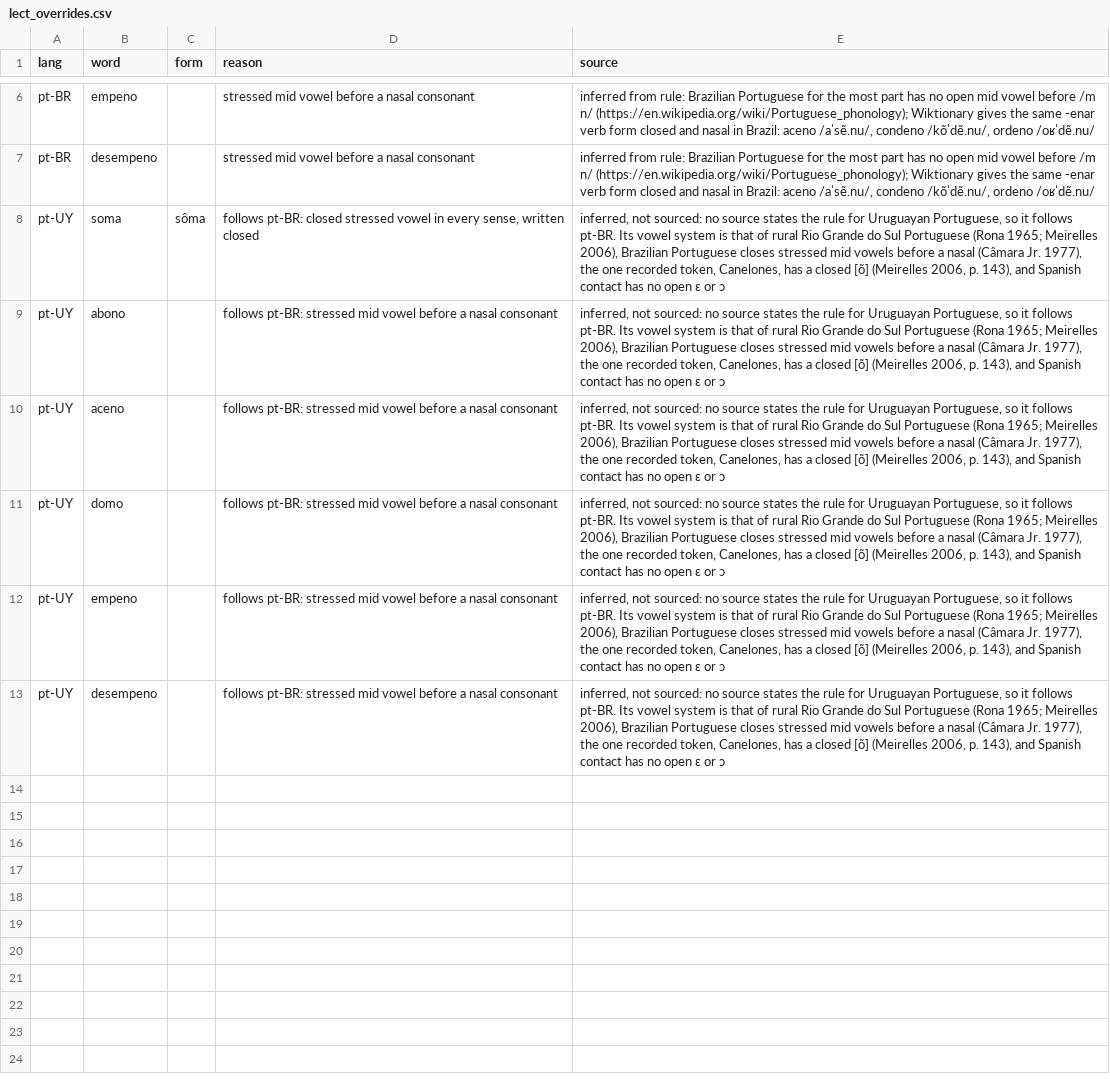
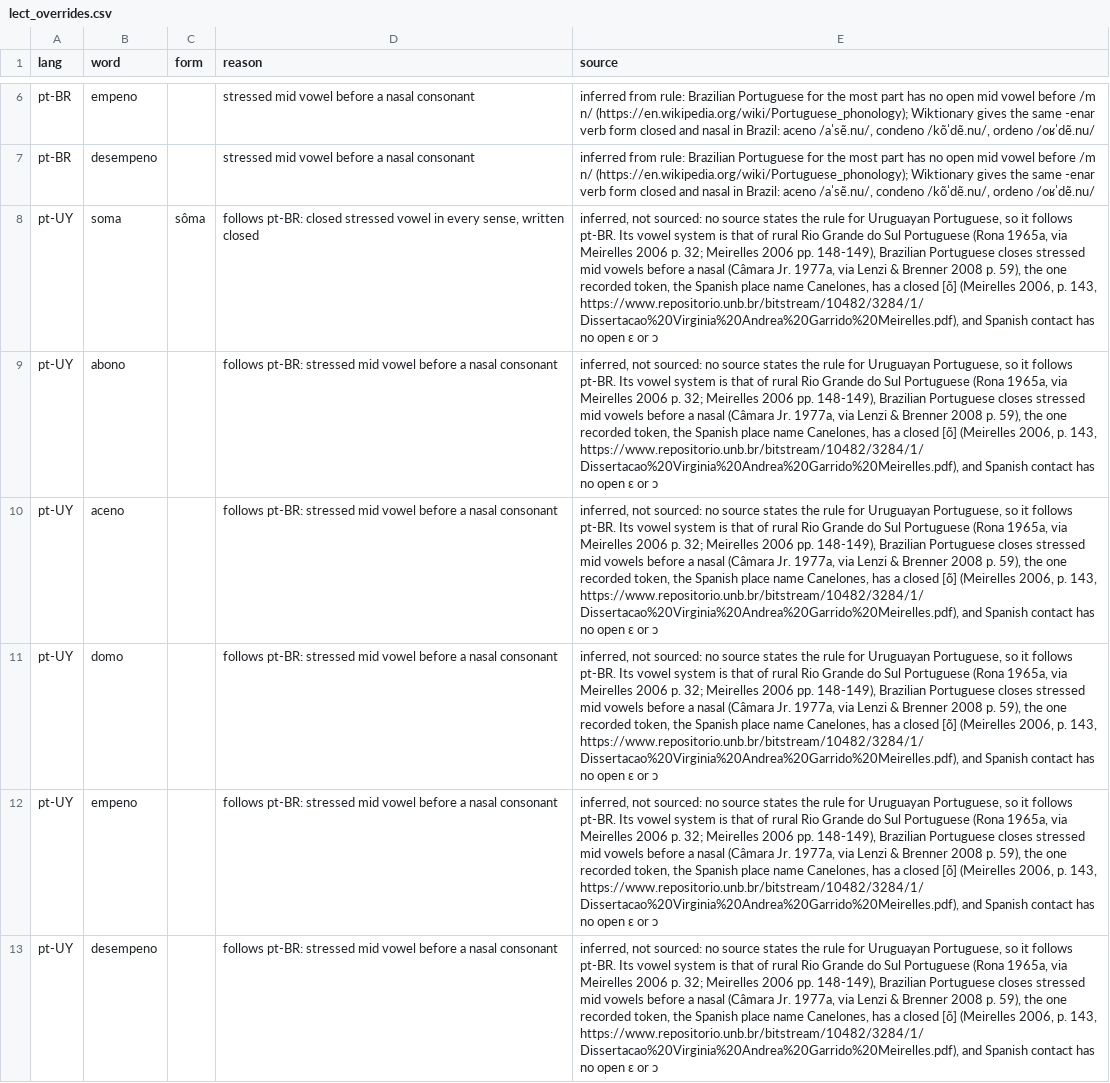
Before and after one commit to TigreGotico/bifonia, a CSV file: bifonia/data/lect_overrides.csv, drawn as a sheet; only a part is shown, gaps mark what is left out; the diff names each change by its address in the sheet, - before the commit and + after, or states it on an @@ line.

```diff
--- a/bifonia/data/lect_overrides.csv
+++ b/bifonia/data/lect_overrides.csv
-E8:E13 (source): …Portuguese (Rona 1965; Meirelles 2006), Brazilian Portuguese closes stressed mid vowels before a nasal (Câmara Jr. 1977), the one recorded token, Canelones, has a closed [õ] (Meirelles 2006, p. 143), and Spanish…
+E8:E13 (source): …Portuguese (Rona 1965a, via Meirelles 2006 p. 32; Meirelles 2006 pp. 148-149), Brazilian Portuguese closes stressed mid vowels before a nasal (Câmara Jr. 1977a, via Lenzi & Brenner 2008 p. 59), the one recorded token, the Spanish place name Canelones, has a closed [õ] (Meirelles 2006, p. 143, https://www.repositorio.unb.br/bitstream/10482/3284/1/Dissertacao%20Virginia%20Andrea%20Garrido%20Meirelles.pdf), and Spanish…
```
Also changed, not shown: 1 other file.
